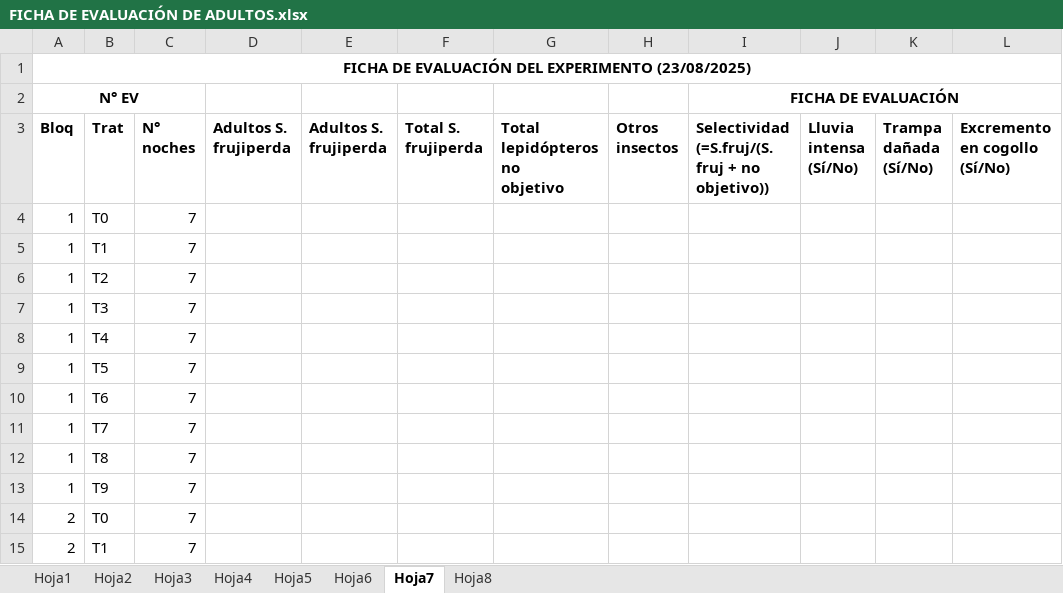
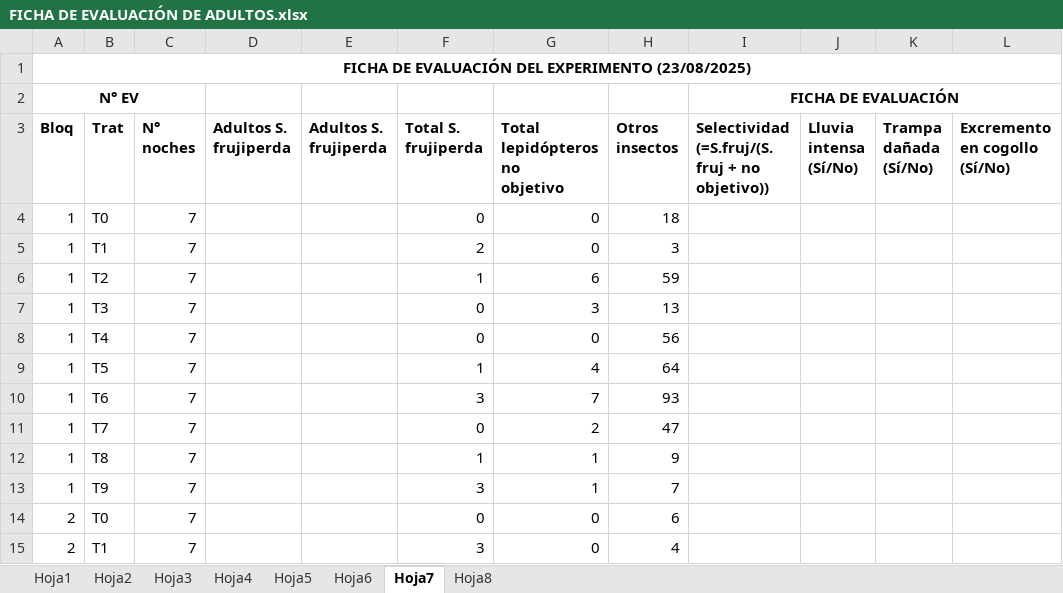
Before and after one commit to LleynerRoman/Roman_Pe-a, an Excel workbook: DATOS DE PRACTICAS_INIA/FICHA DE EVALUACIÓN DE ADULTOS.xlsx, sheet Hoja7, drawn as a sheet; only a part is shown; values as stored, in another font and other column widths than the file's, no borders; the diff covers the shown part only; the diff names each change by its address in the sheet, - before the commit and + after, or states it on an @@ line.

```diff
--- a/DATOS DE PRACTICAS_INIA/FICHA DE EVALUACIÓN DE ADULTOS.xlsx (sheet Hoja7)
+++ b/DATOS DE PRACTICAS_INIA/FICHA DE EVALUACIÓN DE ADULTOS.xlsx (sheet Hoja7)
-F4 (Total S. frujiperda): (empty)
+F4 (Total S. frujiperda): 0
-G4:G5 (Total lepidópteros no objetivo): (empty)
+G4:G5 (Total lepidópteros no objetivo): 0
-H4 (Otros insectos): (empty)
+H4 (Otros insectos): 18
-F5 (Total S. frujiperda): (empty)
+F5 (Total S. frujiperda): 2
-H5 (Otros insectos): (empty)
+H5 (Otros insectos): 3
-F6 (Total S. frujiperda): (empty)
+F6 (Total S. frujiperda): 1
-G6 (Total lepidópteros no objetivo): (empty)
+G6 (Total lepidópteros no objetivo): 6
-H6 (Otros insectos): (empty)
+H6 (Otros insectos): 59
-F7:F8 (Total S. frujiperda): (empty)
+F7:F8 (Total S. frujiperda): 0
-G7 (Total lepidópteros no objetivo): (empty)
+G7 (Total lepidópteros no objetivo): 3
-H7 (Otros insectos): (empty)
+H7 (Otros insectos): 13
-G8 (Total lepidópteros no objetivo): (empty)
+G8 (Total lepidópteros no objetivo): 0
-H8 (Otros insectos): (empty)
+H8 (Otros insectos): 56
-F9 (Total S. frujiperda): (empty)
+F9 (Total S. frujiperda): 1
-G9 (Total lepidópteros no objetivo): (empty)
+G9 (Total lepidópteros no objetivo): 4
-H9 (Otros insectos): (empty)
+H9 (Otros insectos): 64
-F10 (Total S. frujiperda): (empty)
+F10 (Total S. frujiperda): 3
-G10 (Total lepidópteros no objetivo): (empty)
+G10 (Total lepidópteros no objetivo): 7
-H10 (Otros insectos): (empty)
+H10 (Otros insectos): 93
-F11 (Total S. frujiperda): (empty)
+F11 (Total S. frujiperda): 0
-G11 (Total lepidópteros no objetivo): (empty)
+G11 (Total lepidópteros no objetivo): 2
-H11 (Otros insectos): (empty)
+H11 (Otros insectos): 47
-F12 (Total S. frujiperda): (empty)
+F12 (Total S. frujiperda): 1
-G12:G13 (Total lepidópteros no objetivo): (empty)
+G12:G13 (Total lepidópteros no objetivo): 1
-H12 (Otros insectos): (empty)
+H12 (Otros insectos): 9
-F13 (Total S. frujiperda): (empty)
+F13 (Total S. frujiperda): 3
-H13 (Otros insectos): (empty)
+H13 (Otros insectos): 7
-F14 (Total S. frujiperda): (empty)
+F14 (Total S. frujiperda): 0
-G14:G15 (Total lepidópteros no objetivo): (empty)
+G14:G15 (Total lepidópteros no objetivo): 0
-H14 (Otros insectos): (empty)
+H14 (Otros insectos): 6
-F15 (Total S. frujiperda): (empty)
+F15 (Total S. frujiperda): 3
-H15 (Otros insectos): (empty)
+H15 (Otros insectos): 4
```
Also changed, not shown: 84 edited cells elsewhere in this sheet, DATOS DE PRACTICAS_INIA/plantilla evaluacion incidencia.xlsx.
